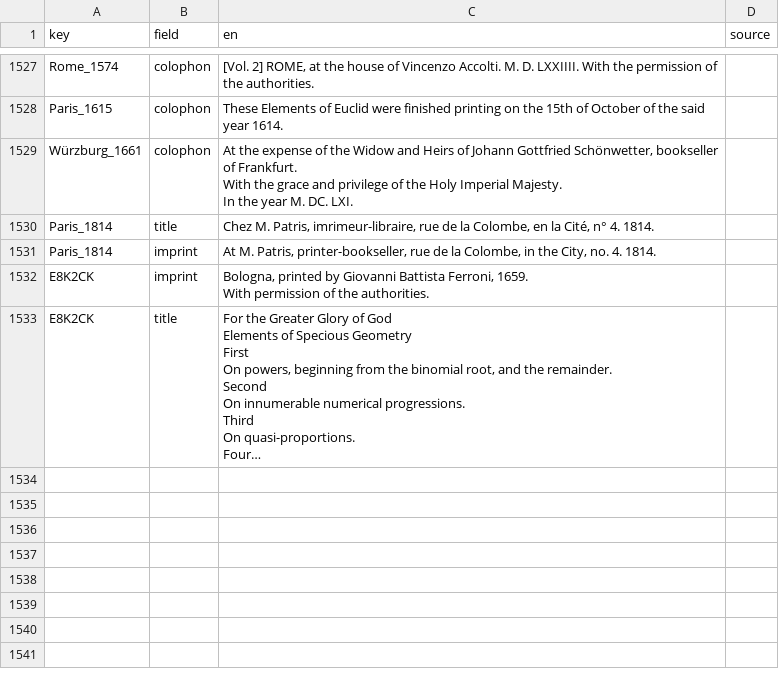
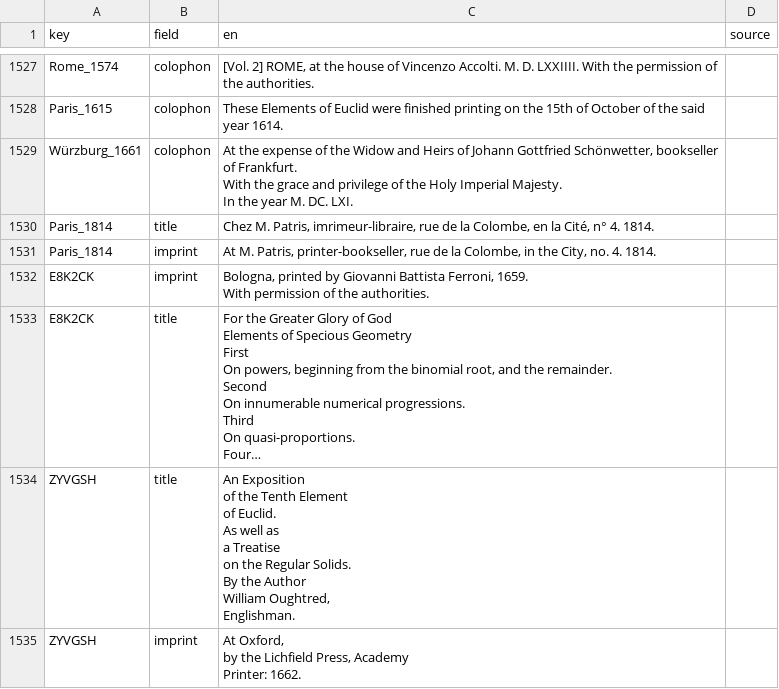
Before and after one commit to Euclides-EM/commentaria-hub, a CSV file: ocrflow/store/items_metadata/translations.csv, drawn as a sheet; only a part is shown, gaps mark what is left out; long unchanged cells end in …; ↵ is a line break in a cell; the diff names each change by its address in the sheet, - before the commit and + after, or states it on an @@ line.

```diff
--- a/ocrflow/store/items_metadata/translations.csv
+++ b/ocrflow/store/items_metadata/translations.csv
+row 1534: ZYVGSH | title | An Exposition ↵ of the Tenth Element ↵ of Euclid. ↵ As well as ↵ a Treatise ↵ on the Regular Solids. ↵ By the Author ↵ William Oughtred, ↵ Englishman.
+row 1535: ZYVGSH | imprint | At Oxford, ↵ by the Lichfield Press, Academy ↵ Printer: 1662.
```
Also changed, not shown: ocrflow/store/items_metadata/items_print.csv, ocrflow/store/items_metadata/paratext_transcriptions.csv, 2 other files.
